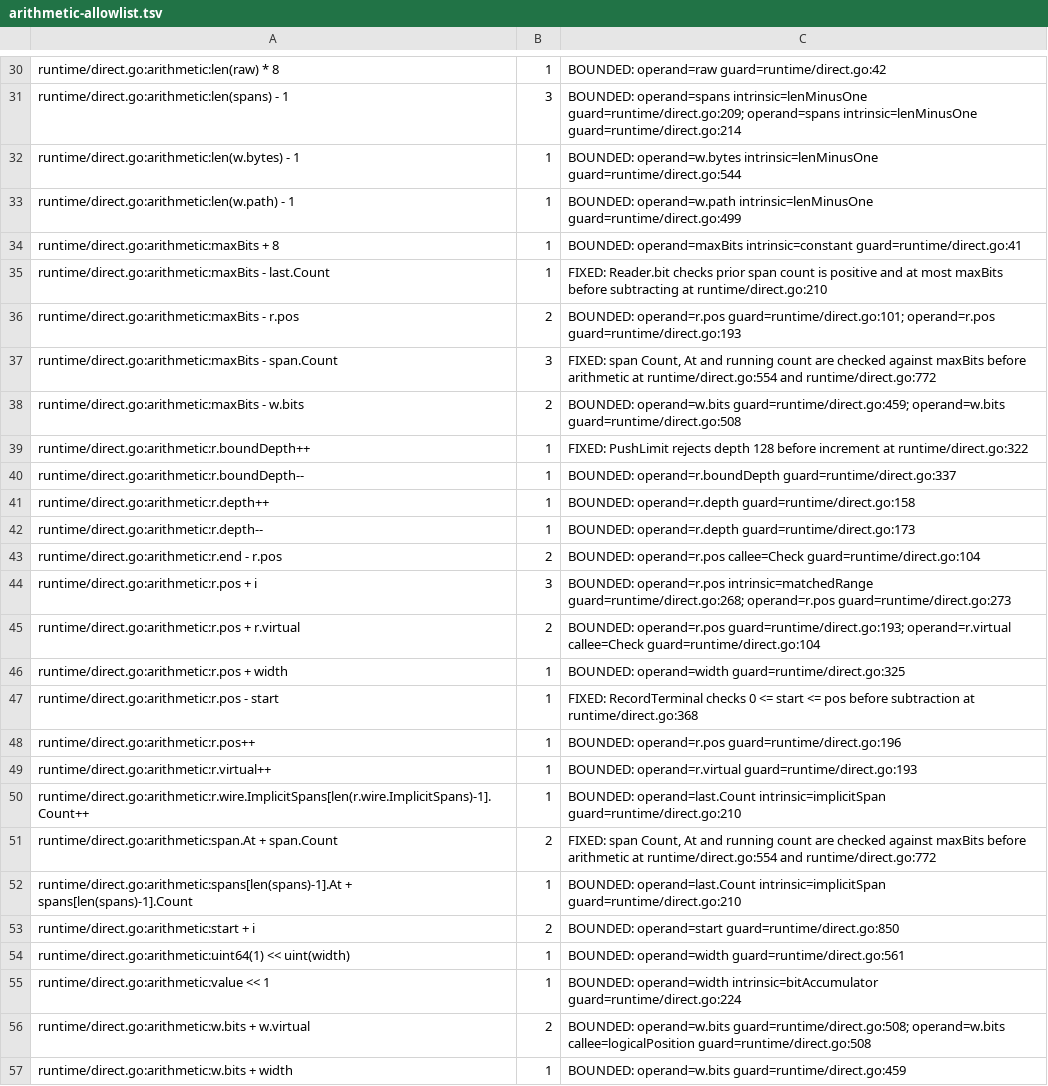
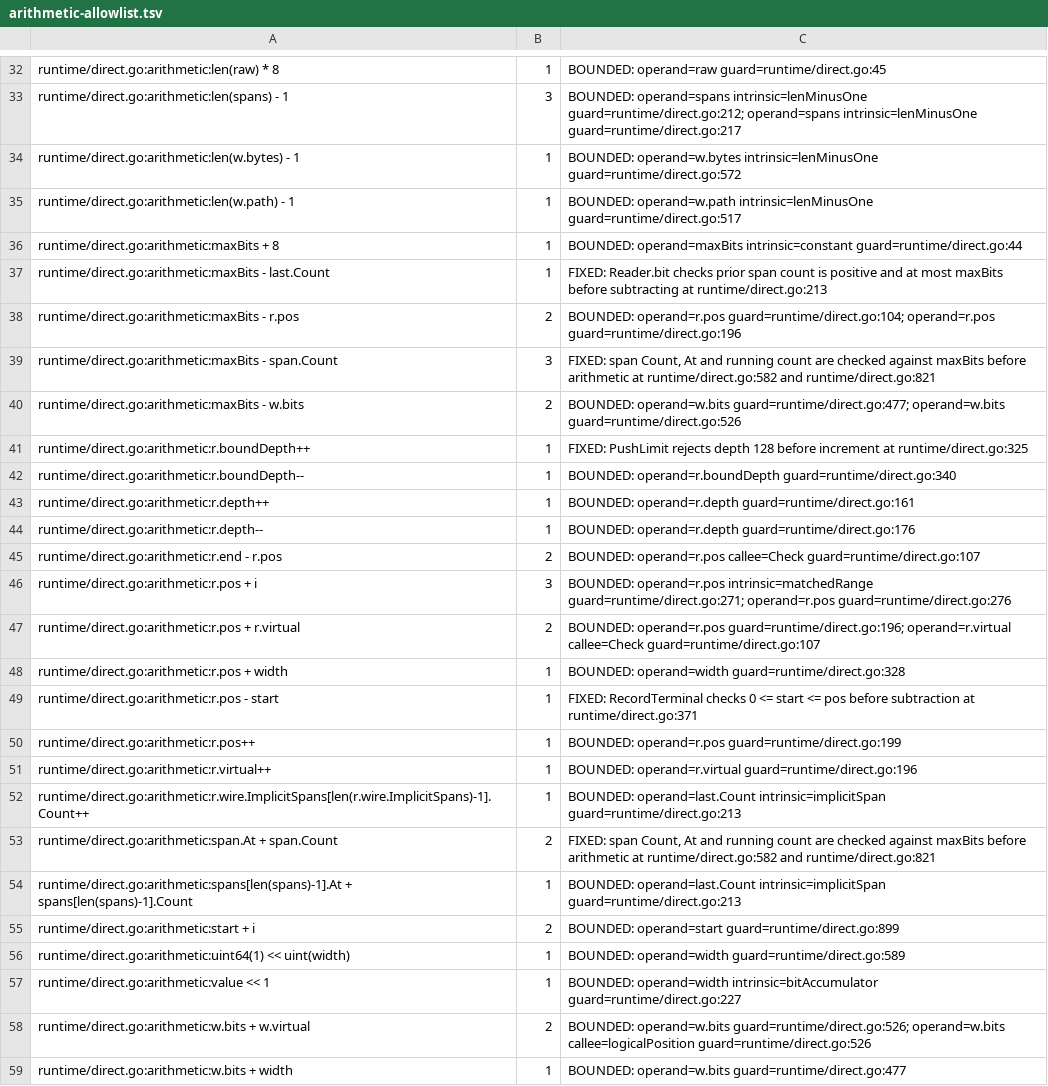
Before and after one commit to gomaja/go-csn1, a TSV file: arithmetic-allowlist.tsv, drawn as a sheet; only a part is shown, gaps mark what is left out; addresses are those after the commit; the diff covers the shown part only; the diff names each change by its address in the sheet, - before the commit and + after, or states it on an @@ line.

Commit message:
Enforce source extents during canonical CSN.1 re-encoding (#13)
`Encode<Type>Canonical` preserves the fresh semantic encoding rules and rejects output beyond a published value, carrier, or finite grammar bound. Definitions without a proven standalone bound require `Encode<Type>CanonicalAtLength`; their default canonical entry point returns `runtime.ExtentError`. Plain encoding remains byte-exact for unchanged decoded values and rejects layout-conflicting edits.

The Enhanced Measurement Report is limited to 21 octets on Bter SACCH, including its short L2 header. Redundant trailing no-report bitmap positions are omitted when needed to fit; values whose required fields exceed the carrier return a typed error. Regressions cover the 21-octet boundary, a one-bit-over target, a 22-octet candidate, all 96 bitmap positions carrying reports, and the corrected Classmark 3 and MS network capability value limits.

All eight generated packages and release evidence were regenerated from compiler commit `4aeb3d233c66de1da69e76c8888ed66dbc049369`. Of 232 generated descriptors, 146 have source or finite grammar bounds and 86 require a caller supplied extent. The 1,812-record GERAN table has zero mismatches; 1,810 accepted records canonicalize to equivalent typed values, while two expected rejects remain rejected. The 235-definition probe has zero canonical failures. Full Go gates, race tests, canonical fuzzing, Linux/386, and online/offline source checks passed. Synthetic EMR record 7 still states its obsolete encoder expectation in the external data file; the opt-in test correctly expects typed truncation at bit 24.

Fixes gomaja/go-csn1#12

**Canonical length selection:** `CanonicalEncode` tries octet extents in ascending order within the source-derived bound, or the caller-supplied extent, and returns the first candidate that fills the extent exactly and decodes to an equal typed value. The result is deterministic, and it is the shortest conforming encoding. The cost is at most one encode/decode pair per octet of the bound, and it applies only to explicit canonical calls; plain encoding is unaffected.

```diff
--- a/arithmetic-allowlist.tsv
+++ b/arithmetic-allowlist.tsv
-C32: BOUNDED: operand=raw guard=runtime/direct.go:42
+C32: BOUNDED: operand=raw guard=runtime/direct.go:45
-C33: …operand=spans intrinsic=lenMinusOne guard=runtime/direct.go:209; operand=spans intrinsic=lenMinusOne guard=runtime/direct.go:214
+C33: …operand=spans intrinsic=lenMinusOne guard=runtime/direct.go:212; operand=spans intrinsic=lenMinusOne guard=runtime/direct.go:217
-C34: …operand=w.bytes intrinsic=lenMinusOne guard=runtime/direct.go:544
+C34: …operand=w.bytes intrinsic=lenMinusOne guard=runtime/direct.go:572
-C35: …operand=w.path intrinsic=lenMinusOne guard=runtime/direct.go:499
+C35: …operand=w.path intrinsic=lenMinusOne guard=runtime/direct.go:517
-C36: …operand=maxBits intrinsic=constant guard=runtime/direct.go:41
+C36: …operand=maxBits intrinsic=constant guard=runtime/direct.go:44
-C37: …subtracting at runtime/direct.go:210
+C37: …subtracting at runtime/direct.go:213
-C38: BOUNDED: operand=r.pos guard=runtime/direct.go:101; operand=r.pos guard=runtime/direct.go:193
+C38: BOUNDED: operand=r.pos guard=runtime/direct.go:104; operand=r.pos guard=runtime/direct.go:196
-C39: …arithmetic at runtime/direct.go:554 and runtime/direct.go:772
+C39: …arithmetic at runtime/direct.go:582 and runtime/direct.go:821
-C40: BOUNDED: operand=w.bits guard=runtime/direct.go:459; operand=w.bits guard=runtime/direct.go:508
+C40: BOUNDED: operand=w.bits guard=runtime/direct.go:477; operand=w.bits guard=runtime/direct.go:526
-C41: …increment at runtime/direct.go:322
+C41: …increment at runtime/direct.go:325
-C42: BOUNDED: operand=r.boundDepth guard=runtime/direct.go:337
+C42: BOUNDED: operand=r.boundDepth guard=runtime/direct.go:340
-C43: BOUNDED: operand=r.depth guard=runtime/direct.go:158
+C43: BOUNDED: operand=r.depth guard=runtime/direct.go:161
-C44: BOUNDED: operand=r.depth guard=runtime/direct.go:173
+C44: BOUNDED: operand=r.depth guard=runtime/direct.go:176
-C45: …operand=r.pos callee=Check guard=runtime/direct.go:104
+C45: …operand=r.pos callee=Check guard=runtime/direct.go:107
-C46: …operand=r.pos intrinsic=matchedRange guard=runtime/direct.go:268; operand=r.pos guard=runtime/direct.go:273
+C46: …operand=r.pos intrinsic=matchedRange guard=runtime/direct.go:271; operand=r.pos guard=runtime/direct.go:276
-C47: BOUNDED: operand=r.pos guard=runtime/direct.go:193; operand=r.virtual callee=Check guard=runtime/direct.go:104
+C47: BOUNDED: operand=r.pos guard=runtime/direct.go:196; operand=r.virtual callee=Check guard=runtime/direct.go:107
-C48: BOUNDED: operand=width guard=runtime/direct.go:325
+C48: BOUNDED: operand=width guard=runtime/direct.go:328
-C49: …subtraction at runtime/direct.go:368
+C49: …subtraction at runtime/direct.go:371
-C50: BOUNDED: operand=r.pos guard=runtime/direct.go:196
+C50: BOUNDED: operand=r.pos guard=runtime/direct.go:199
-C51: BOUNDED: operand=r.virtual guard=runtime/direct.go:193
+C51: BOUNDED: operand=r.virtual guard=runtime/direct.go:196
-C52: …operand=last.Count intrinsic=implicitSpan guard=runtime/direct.go:210
+C52: …operand=last.Count intrinsic=implicitSpan guard=runtime/direct.go:213
-C53: …arithmetic at runtime/direct.go:554 and runtime/direct.go:772
+C53: …arithmetic at runtime/direct.go:582 and runtime/direct.go:821
-C54: …operand=last.Count intrinsic=implicitSpan guard=runtime/direct.go:210
+C54: …operand=last.Count intrinsic=implicitSpan guard=runtime/direct.go:213
-C55: BOUNDED: operand=start guard=runtime/direct.go:850
+C55: BOUNDED: operand=start guard=runtime/direct.go:899
-C56: BOUNDED: operand=width guard=runtime/direct.go:561
+C56: BOUNDED: operand=width guard=runtime/direct.go:589
-C57: …operand=width intrinsic=bitAccumulator guard=runtime/direct.go:224
+C57: …operand=width intrinsic=bitAccumulator guard=runtime/direct.go:227
-C58: BOUNDED: operand=w.bits guard=runtime/direct.go:508; operand=w.bits callee=logicalPosition guard=runtime/direct.go:508
+C58: BOUNDED: operand=w.bits guard=runtime/direct.go:526; operand=w.bits callee=logicalPosition guard=runtime/direct.go:526
-C59: BOUNDED: operand=w.bits guard=runtime/direct.go:459
+C59: BOUNDED: operand=w.bits guard=runtime/direct.go:477
```
Also changed, not shown: 2 added rows and 56 edited cells elsewhere in this file, 25 other files.
